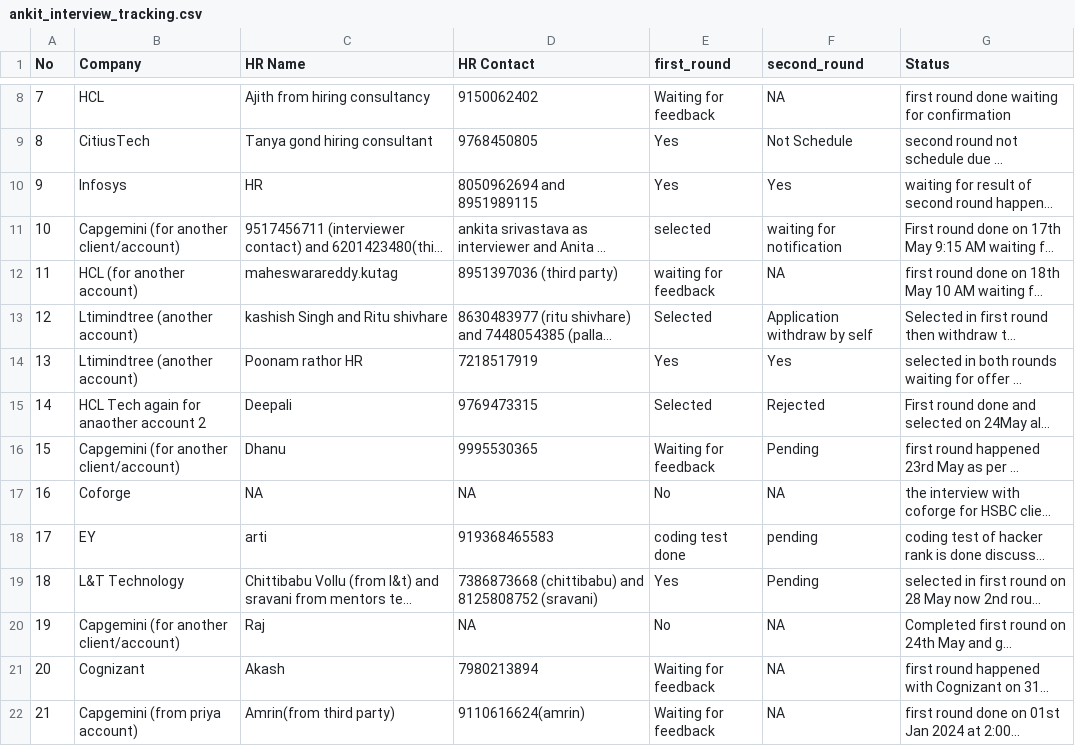
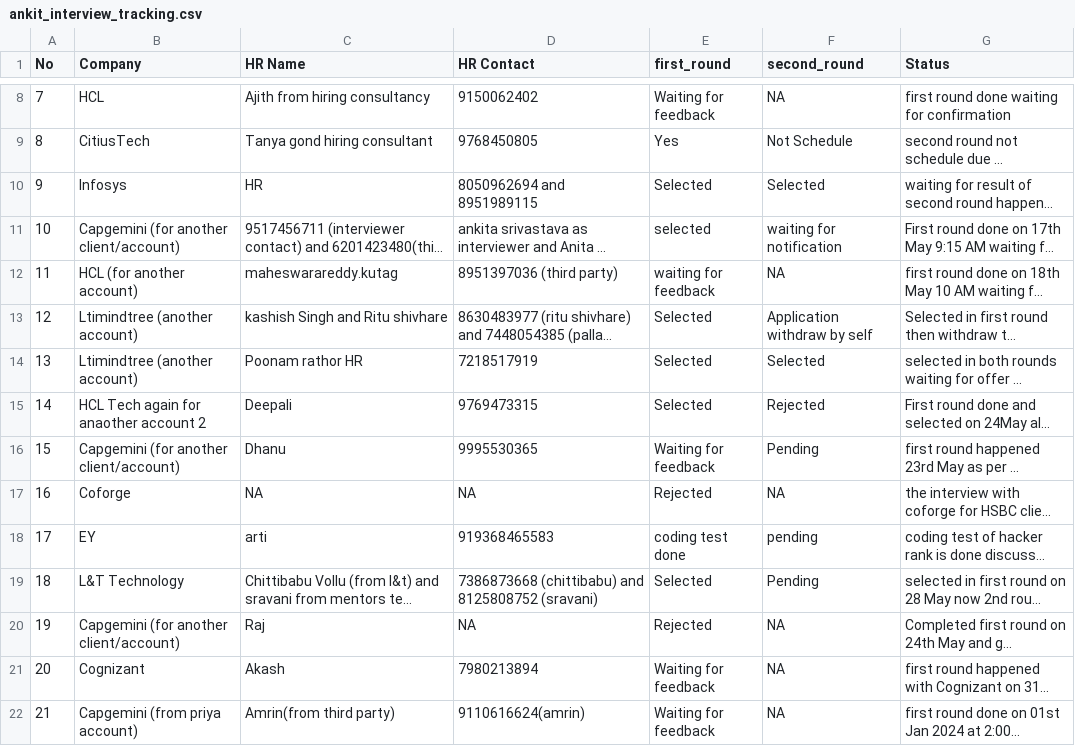
Before and after one commit to ankitshivane/Interview-preparation, a CSV file: ankit_interview_tracking.csv, drawn as a sheet; only a part is shown, gaps mark what is left out; long unchanged cells end in …; the diff names each change by its address in the sheet, - before the commit and + after, or states it on an @@ line.

Commit message:
updated

```diff
--- a/ankit_interview_tracking.csv
+++ b/ankit_interview_tracking.csv
-E10 (first_round): Yes
+E10 (first_round): Selected
-F10 (second_round): Yes
+F10 (second_round): Selected
-E14 (first_round): Yes
+E14 (first_round): Selected
-F14 (second_round): Yes
+F14 (second_round): Selected
-E17 (first_round): No
+E17 (first_round): Rejected
-E19 (first_round): Yes
+E19 (first_round): Selected
-E20 (first_round): No
+E20 (first_round): Rejected
```
